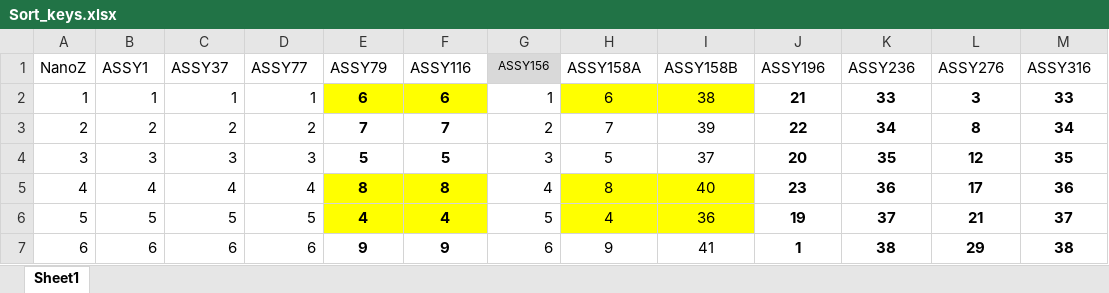
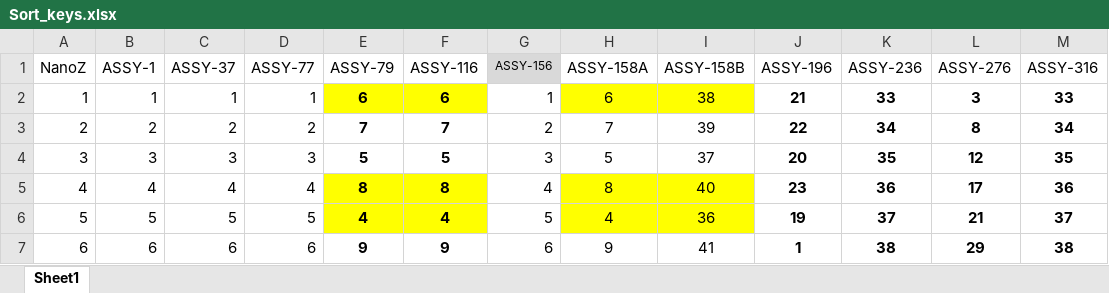
Before and after one commit to wufan0504/Impedance_sort, an Excel workbook: Sort_keys.xlsx, sheet Sheet1, drawn as a sheet; only a part is shown; values as stored, in another font and other column widths than the file's, no borders; the diff names each change by its address in the sheet, - before the commit and + after, or states it on an @@ line.

Commit message:
added data summary and spreadsheet labels

```diff
--- a/Sort_keys.xlsx (sheet Sheet1)
+++ b/Sort_keys.xlsx (sheet Sheet1)
-B1: ASSY1
+B1: ASSY-1
-C1: ASSY37
+C1: ASSY-37
-D1: ASSY77
+D1: ASSY-77
-E1: ASSY79
+E1: ASSY-79
-F1: ASSY116
+F1: ASSY-116
-G1: ASSY156
+G1: ASSY-156
-H1: ASSY158A
+H1: ASSY-158A
-I1: ASSY158B
+I1: ASSY-158B
-J1: ASSY196
+J1: ASSY-196
-K1: ASSY236
+K1: ASSY-236
-L1: ASSY276
+L1: ASSY-276
-M1: ASSY316
+M1: ASSY-316
```
Also changed, not shown: 5 other files.
